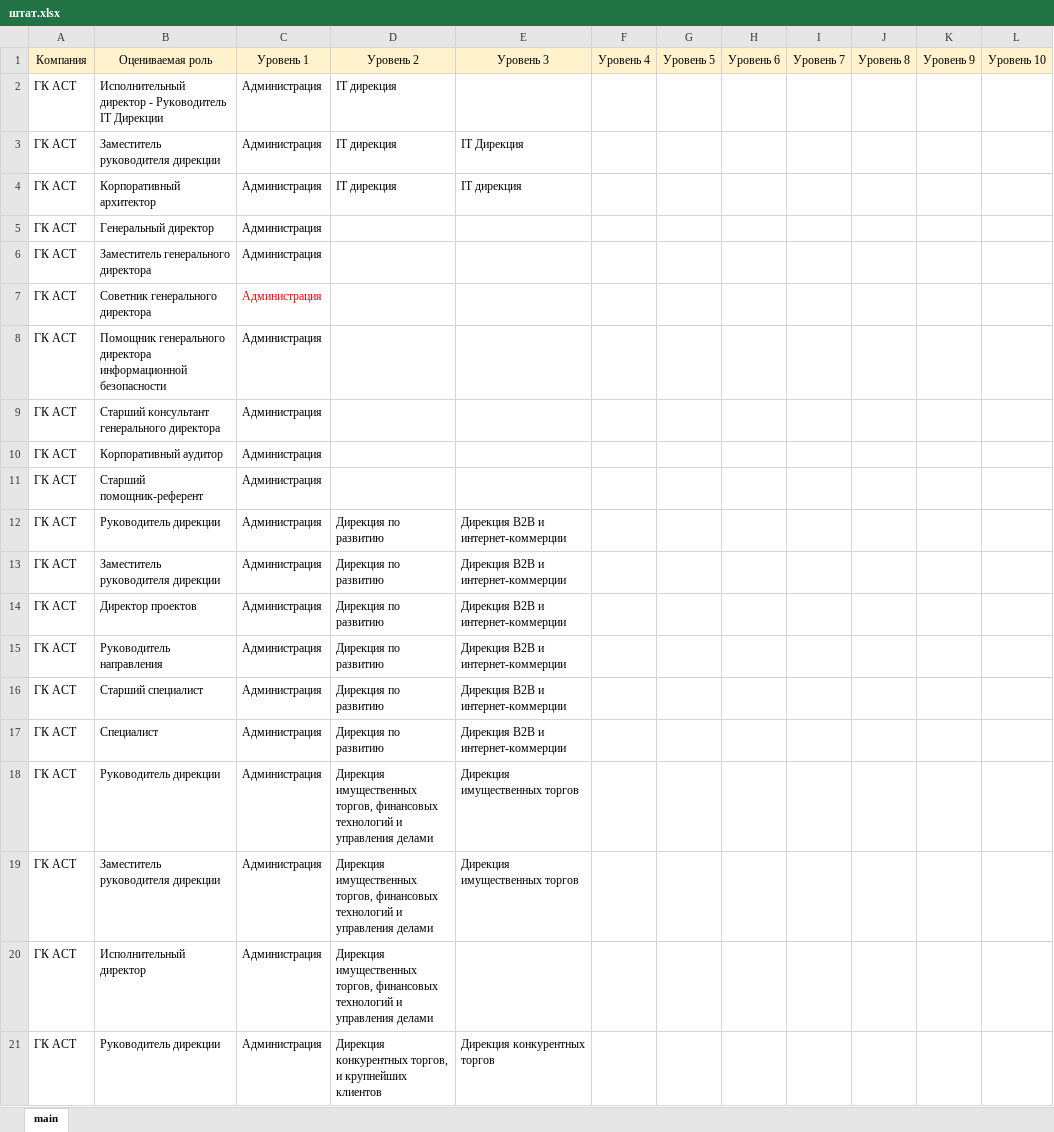
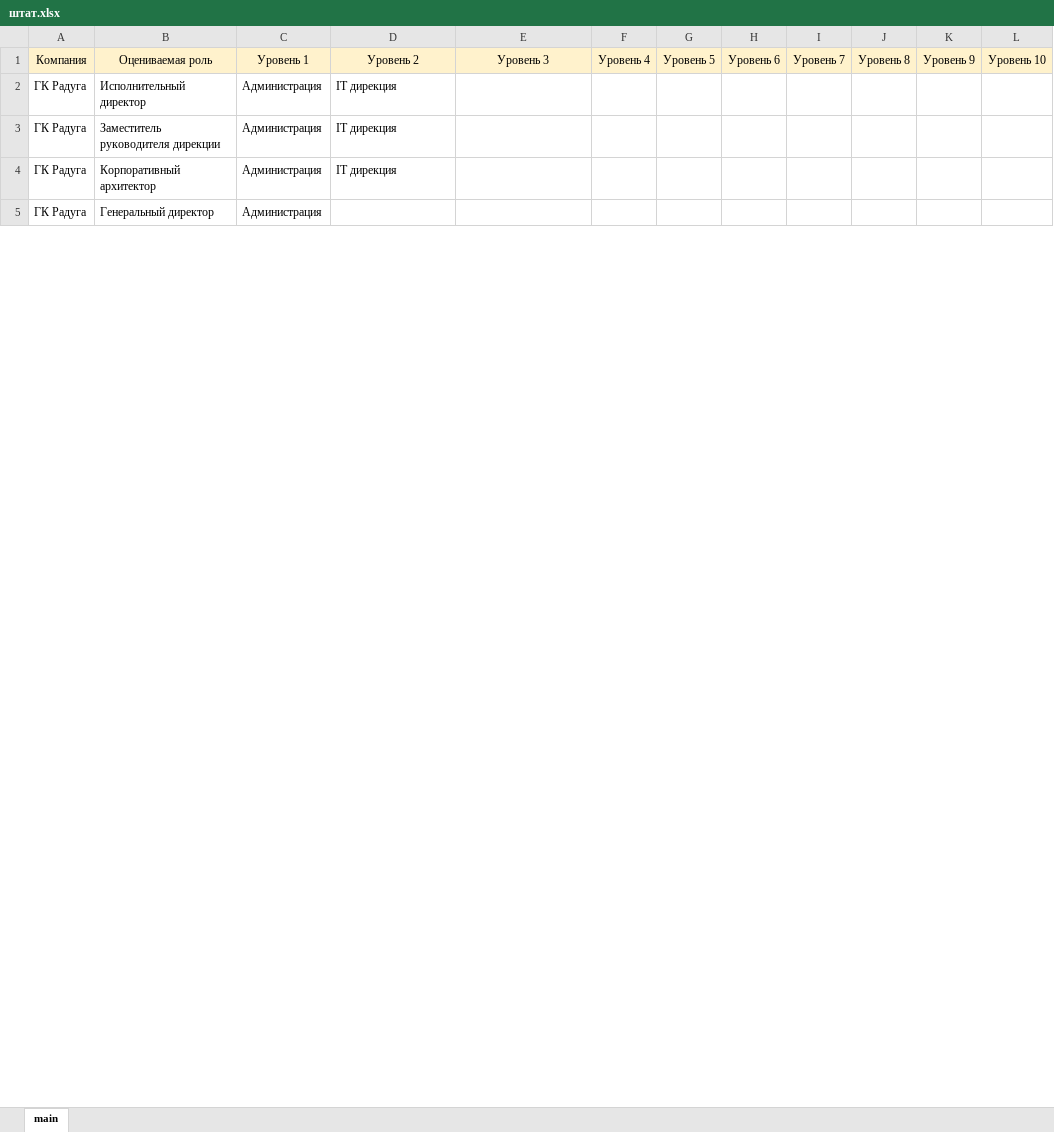
Before and after one commit to NESDS/HayAutoGrade, an Excel workbook: data/штат.xlsx, sheet main, drawn as a sheet; only a part is shown; values as stored, in another font and other column widths than the file's, no borders; removed rows and columns are numbered as before the commit, all else as after; the diff covers the shown part only; the diff names each change by its address in the sheet, - before the commit and + after, or states it on an @@ line.

```diff
--- a/data/штат.xlsx (sheet main)
+++ b/data/штат.xlsx (sheet main)
-A2:A5: ГК АСТ
+A2:A5: ГК Радуга
-B2: Исполнительный директор - Руководитель IТ Дирекции
+B2: Исполнительный директор
-E3: IT Дирекция
+E3: (empty)
-E4: IT дирекция
+E4: (empty)
-row 6: ГК АСТ | Заместитель генерального директора | Администрация
-row 7: ГК АСТ | Советник генерального директора | Администрация
-row 8: ГК АСТ | Помощник генерального директора информационной безопасности | Администрация
-row 9: ГК АСТ | Старший консультант генерального директора | Администрация
-row 10: ГК АСТ | Корпоративный аудитор | Администрация
-row 11: ГК АСТ | Старший помощник-референт | Администрация
-row 12: ГК АСТ | Руководитель дирекции | Администрация | Дирекция по развитию | Дирекция B2B и интернет-коммерции
-row 13: ГК АСТ | Заместитель руководителя дирекции | Администрация | Дирекция по развитию | Дирекция B2B и интернет-коммерции
-row 14: ГК АСТ | Директор проектов | Администрация | Дирекция по развитию | Дирекция B2B и интернет-коммерции
-row 15: ГК АСТ | Руководитель направления | Администрация | Дирекция по развитию | Дирекция B2B и интернет-коммерции
-row 16: ГК АСТ | Старший специалист | Администрация | Дирекция по развитию | Дирекция B2B и интернет-коммерции
-row 17: ГК АСТ | Специалист | Администрация | Дирекция по развитию | Дирекция B2B и интернет-коммерции
-row 18: ГК АСТ | Руководитель дирекции | Администрация | Дирекция имущественных торгов, финансовых технологий и управления делами | Дирекция имущественных торгов
-row 19: ГК АСТ | Заместитель руководителя дирекции | Администрация | Дирекция имущественных торгов, финансовых технологий и управления делами | Дирекция имущественных торгов
-row 20: ГК АСТ | Исполнительный директор | Администрация | Дирекция имущественных торгов, финансовых технологий и управления делами
-row 21: ГК АСТ | Руководитель дирекции | Администрация | Дирекция конкурентных торгов, и крупнейших клиентов | Дирекция конкурентных торгов
```
Also changed, not shown: 9 added rows, 146 removed rows and 4 edited cells elsewhere in this sheet, data/hag.xlsx, data/штат_иерархия.xlsx, 1 other file.
